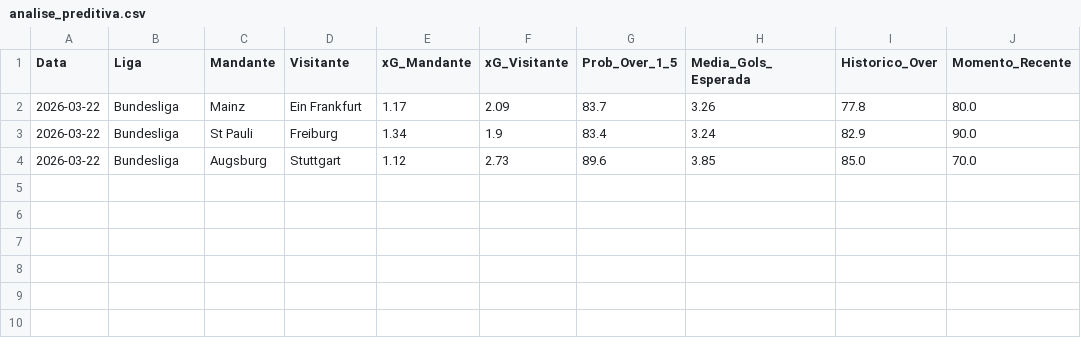
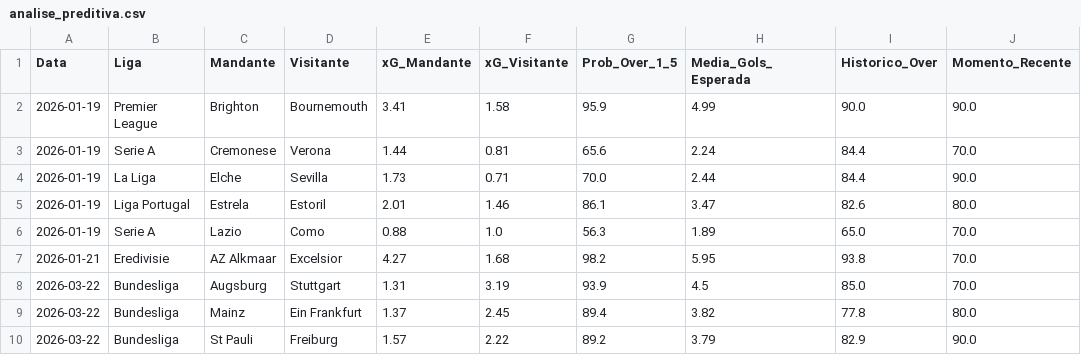
Before and after one commit to marcioklipper/futebol-preditivo-v2, a CSV file: analise_preditiva.csv, drawn as a sheet.

Commit message:
Update Analise

```diff
--- a/analise_preditiva.csv
+++ b/analise_preditiva.csv
@@ -1,4 +1,10 @@
 Data,Liga,Mandante,Visitante,xG_Mandante,xG_Visitante,Prob_Over_1_5,Media_Gols_Esperada,Historico_Over,Momento_Recente
-2026-03-22,Bundesliga,Mainz,Ein Frankfurt,1.17,2.09,83.7,3.26,77.8,80.0
-2026-03-22,Bundesliga,St Pauli,Freiburg,1.34,1.9,83.4,3.24,82.9,90.0
-2026-03-22,Bundesliga,Augsburg,Stuttgart,1.12,2.73,89.6,3.85,85.0,70.0
+2026-01-19,Premier League,Brighton,Bournemouth,3.41,1.58,95.9,4.99,90.0,90.0
+2026-01-19,Serie A,Cremonese,Verona,1.44,0.81,65.6,2.24,84.4,70.0
+2026-01-19,La Liga,Elche,Sevilla,1.73,0.71,70.0,2.44,84.4,90.0
+2026-01-19,Liga Portugal,Estrela,Estoril,2.01,1.46,86.1,3.47,82.6,80.0
+2026-01-19,Serie A,Lazio,Como,0.88,1.0,56.3,1.89,65.0,70.0
+2026-01-21,Eredivisie,AZ Alkmaar,Excelsior,4.27,1.68,98.2,5.95,93.8,70.0
+2026-03-22,Bundesliga,Augsburg,Stuttgart,1.31,3.19,93.9,4.5,85.0,70.0
+2026-03-22,Bundesliga,Mainz,Ein Frankfurt,1.37,2.45,89.4,3.82,77.8,80.0
+2026-03-22,Bundesliga,St Pauli,Freiburg,1.57,2.22,89.2,3.79,82.9,90.0
```
